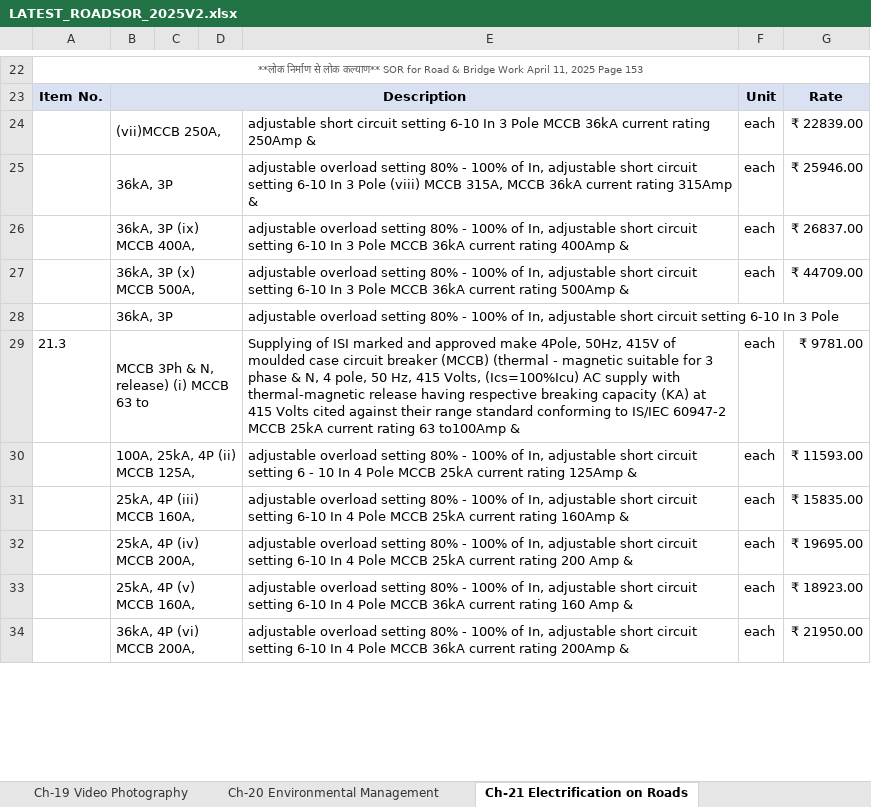
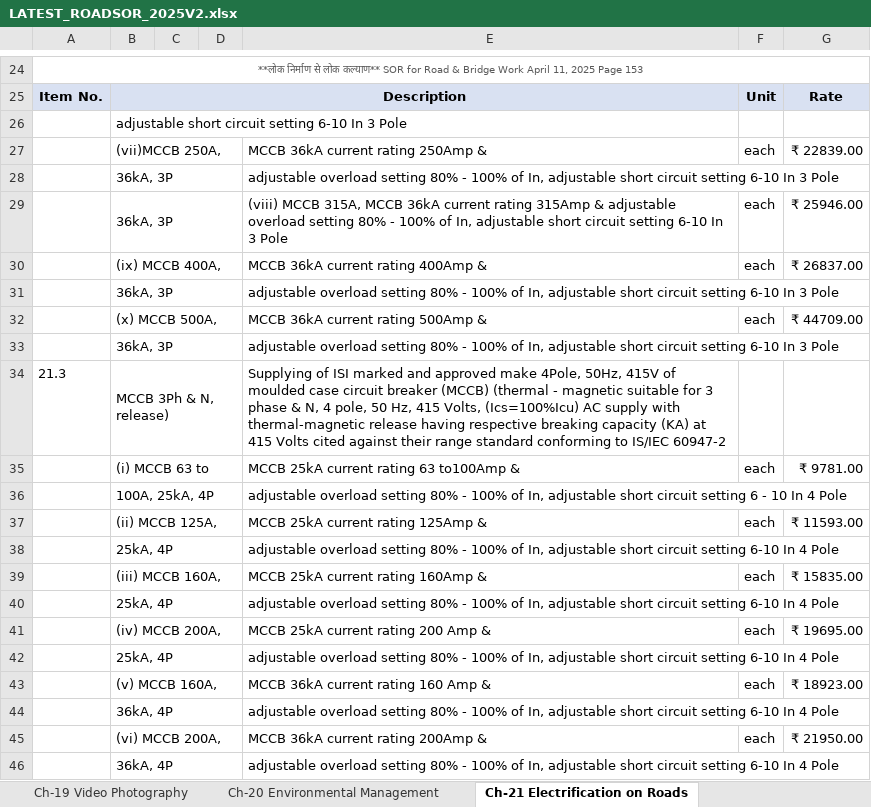
Before and after one commit to prateekk0894-ai/REPO1, an Excel workbook: excel/LATEST_ROADSOR_2025V2.xlsx, sheet Ch-21 Electrification on Roads, drawn as a sheet; only a part is shown, gaps mark what is left out; values as stored, in another font and other column widths than the file's, no borders; removed rows and columns are numbered as before the commit, all else as after; the diff covers the shown part only; the diff names each change by its address in the sheet, - before the commit and + after, or states it on an @@ line.

```diff
--- a/excel/LATEST_ROADSOR_2025V2.xlsx (sheet Ch-21 Electrification on Roads)
+++ b/excel/LATEST_ROADSOR_2025V2.xlsx (sheet Ch-21 Electrification on Roads)
+row 26:  | adjustable short circuit setting 6-10 In 3 Pole
-E27: adjustable short circuit setting 6-10 In 3 Pole MCCB 36kA…
+E27: MCCB 36kA…
-row 25:  | 36kA, 3P |  |  | adjustable overload setting 80% - 100% of In, adjustable short circuit setting 6-10 In 3 Pole (viii) MCCB 315A, MCCB 36kA current rating 315Amp & | each | ₹ 25946.00
-row 26:  | 36kA, 3P (ix) MCCB 400A, |  |  | adjustable overload setting 80% - 100% of In, adjustable short circuit setting 6-10 In 3 Pole MCCB 36kA current rating 400Amp & | each | ₹ 26837.00
-row 27:  | 36kA, 3P (x) MCCB 500A, |  |  | adjustable overload setting 80% - 100% of In, adjustable short circuit setting 6-10 In 3 Pole MCCB 36kA current rating 500Amp & | each | ₹ 44709.00
+row 29:  | 36kA, 3P |  |  | (viii) MCCB 315A, MCCB 36kA current rating 315Amp & adjustable overload setting 80% - 100% of In, adjustable short circuit setting 6-10 In 3 Pole | each | ₹ 25946.00
+row 30:  | (ix) MCCB 400A, |  |  | MCCB 36kA current rating 400Amp & | each | ₹ 26837.00
+row 31:  | 36kA, 3P |  |  | adjustable overload setting 80% - 100% of In, adjustable short circuit setting 6-10 In 3 Pole
+row 32:  | (x) MCCB 500A, |  |  | MCCB 36kA current rating 500Amp & | each | ₹ 44709.00
+row 33:  | 36kA, 3P |  |  | adjustable overload setting 80% - 100% of In, adjustable short circuit setting 6-10 In 3 Pole
-B34: MCCB 3Ph & N, release) (i) MCCB 63 to
+B34: MCCB 3Ph & N, release)
-E34: …IS/IEC 60947-2 MCCB 25kA current rating 63 to100Amp &
+E34: …IS/IEC 60947-2
-F34: each
+F34: (empty)
-G34: ₹ 9781.00
+G34: (empty)
+row 35:  | (i) MCCB 63 to |  |  | MCCB 25kA current rating 63 to100Amp & | each | ₹ 9781.00
+row 36:  | 100A, 25kA, 4P |  |  | adjustable overload setting 80% - 100% of In, adjustable short circuit setting 6 - 10 In 4 Pole
-B37: 100A, 25kA, 4P (ii) MCCB 125A,
+B37: (ii) MCCB 125A,
-E37: adjustable overload setting 80% - 100% of In, adjustable short circuit setting 6 - 10 In 4 Pole MCCB 25kA…
+E37: MCCB 25kA…
+row 38:  | 25kA, 4P |  |  | adjustable overload setting 80% - 100% of In, adjustable short circuit setting 6-10 In 4 Pole
-B39: 25kA, 4P (iii) MCCB 160A,
+B39: (iii) MCCB 160A,
-E39: adjustable overload setting 80% - 100% of In, adjustable short circuit setting 6-10 In 4 Pole MCCB 25kA…
+E39: MCCB 25kA…
+row 40:  | 25kA, 4P |  |  | adjustable overload setting 80% - 100% of In, adjustable short circuit setting 6-10 In 4 Pole
-B41: 25kA, 4P (iv) MCCB 200A,
+B41: (iv) MCCB 200A,
-E41: adjustable overload setting 80% - 100% of In, adjustable short circuit setting 6-10 In 4 Pole MCCB 25kA…
+E41: MCCB 25kA…
+row 42:  | 25kA, 4P |  |  | adjustable overload setting 80% - 100% of In, adjustable short circuit setting 6-10 In 4 Pole
-B43: 25kA, 4P (v) MCCB 160A,
+B43: (v) MCCB 160A,
-E43: adjustable overload setting 80% - 100% of In, adjustable short circuit setting 6-10 In 4 Pole MCCB 36kA…
+E43: MCCB 36kA…
+row 44:  | 36kA, 4P |  |  | adjustable overload setting 80% - 100% of In, adjustable short circuit setting 6-10 In 4 Pole
-B45: 36kA, 4P (vi) MCCB 200A,
+B45: (vi) MCCB 200A,
-E45: adjustable overload setting 80% - 100% of In, adjustable short circuit setting 6-10 In 4 Pole MCCB 36kA…
+E45: MCCB 36kA…
+row 46:  | 36kA, 4P |  |  | adjustable overload setting 80% - 100% of In, adjustable short circuit setting 6-10 In 4 Pole
```
Also changed, not shown: 47 added rows, 5 removed rows and 92 edited cells elsewhere in this sheet, sheet Ch-14 Super Structure, sheet Ch-8 Traffic Signs, Markings &, sheet Ch-5 Bases and Surface Courses, sheet Ch-10 Maintenance of Roads, sheet Ch-12 Foundations, sheet Ch-2 Site Clearance, 11 more sheets, excel/PWD_EM2024.xlsx, excel/SOR_Building_Vol1.xlsx, 2 other files.
